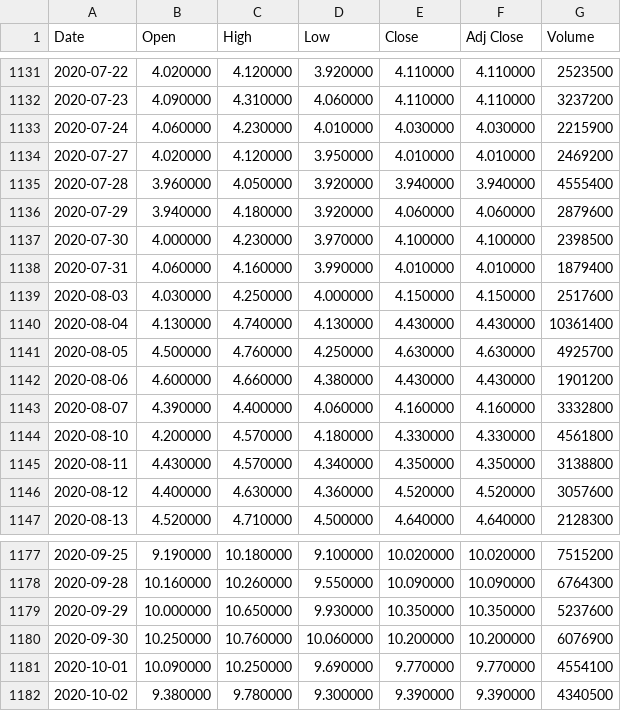
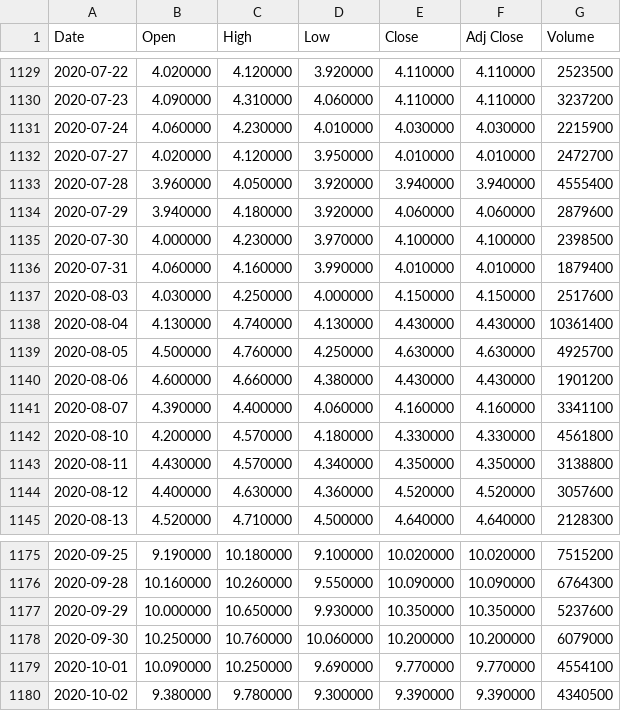
Before and after one commit to RJBraith/datascrape-proj, a CSV file: GME_5y_1d_stock_data.csv, drawn as a sheet; only a part is shown, gaps mark what is left out; the diff covers the shown part only.

Commit message:
created dataprocessing doc
rough modeling -- High errors -- Poor prediction -- Framework to improve & build upon

```diff
--- a/GME_5y_1d_stock_data.csv
+++ b/GME_5y_1d_stock_data.csv
@@ -1133,3 +1131,3 @@ Date,Open,High,Low,Close,Adj Close,Volume
 2020-07-24,4.060000,4.230000,4.010000,4.030000,4.030000,2215900
-2020-07-27,4.020000,4.120000,3.950000,4.010000,4.010000,2469200
+2020-07-27,4.020000,4.120000,3.950000,4.010000,4.010000,2472700
 2020-07-28,3.960000,4.050000,3.920000,3.940000,3.940000,4555400
@@ -1142,3 +1140,3 @@ Date,Open,High,Low,Close,Adj Close,Volume
 2020-08-06,4.600000,4.660000,4.380000,4.430000,4.430000,1901200
-2020-08-07,4.390000,4.400000,4.060000,4.160000,4.160000,3332800
+2020-08-07,4.390000,4.400000,4.060000,4.160000,4.160000,3341100
 2020-08-10,4.200000,4.570000,4.180000,4.330000,4.330000,4561800
@@ -1179,3 +1177,3 @@ Date,Open,High,Low,Close,Adj Close,Volume
 2020-09-29,10.000000,10.650000,9.930000,10.350000,10.350000,5237600
-2020-09-30,10.250000,10.760000,10.060000,10.200000,10.200000,6076900
+2020-09-30,10.250000,10.760000,10.060000,10.200000,10.200000,6079000
 2020-10-01,10.090000,10.250000,9.690000,9.770000,9.770000,4554100
```
Also changed, not shown: 2 added rows, 2 removed rows and 10 edited cells elsewhere in this file, 2 other files.
